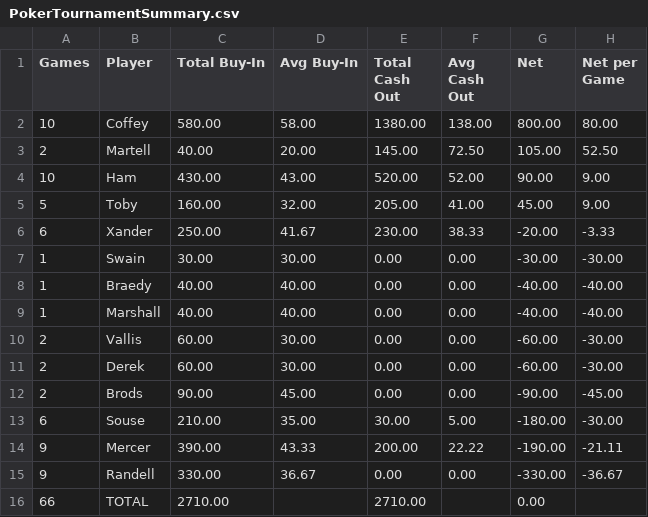
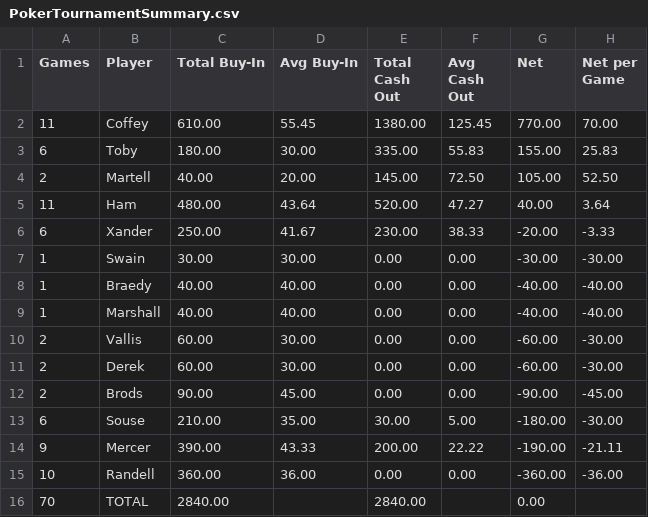
Before and after one commit to zcoffey7/poker-dashboard, a CSV file: stats/PokerTournamentSummary.csv, drawn as a sheet.

```diff
--- a/stats/PokerTournamentSummary.csv
+++ b/stats/PokerTournamentSummary.csv
@@ -1,6 +1,6 @@
 Games,Player,Total Buy-In,Avg Buy-In,Total Cash Out,Avg Cash Out,Net,Net per Game
-10,Coffey,580.00,58.00,1380.00,138.00,800.00,80.00
+11,Coffey,610.00,55.45,1380.00,125.45,770.00,70.00
+6,Toby,180.00,30.00,335.00,55.83,155.00,25.83
 2,Martell,40.00,20.00,145.00,72.50,105.00,52.50
-10,Ham,430.00,43.00,520.00,52.00,90.00,9.00
-5,Toby,160.00,32.00,205.00,41.00,45.00,9.00
+11,Ham,480.00,43.64,520.00,47.27,40.00,3.64
 6,Xander,250.00,41.67,230.00,38.33,-20.00,-3.33
@@ -14,3 +14,3 @@ Games,Player,Total Buy-In,Avg Buy-In,Total Cash Out,Avg Cash Out,Net,Net per Gam
 9,Mercer,390.00,43.33,200.00,22.22,-190.00,-21.11
-9,Randell,330.00,36.67,0.00,0.00,-330.00,-36.67
-66,TOTAL,2710.00,,2710.00,,0.00,
+10,Randell,360.00,36.00,0.00,0.00,-360.00,-36.00
+70,TOTAL,2840.00,,2840.00,,0.00,
```
Also changed, not shown: stats/PokerSummary.csv, 1 other file.
